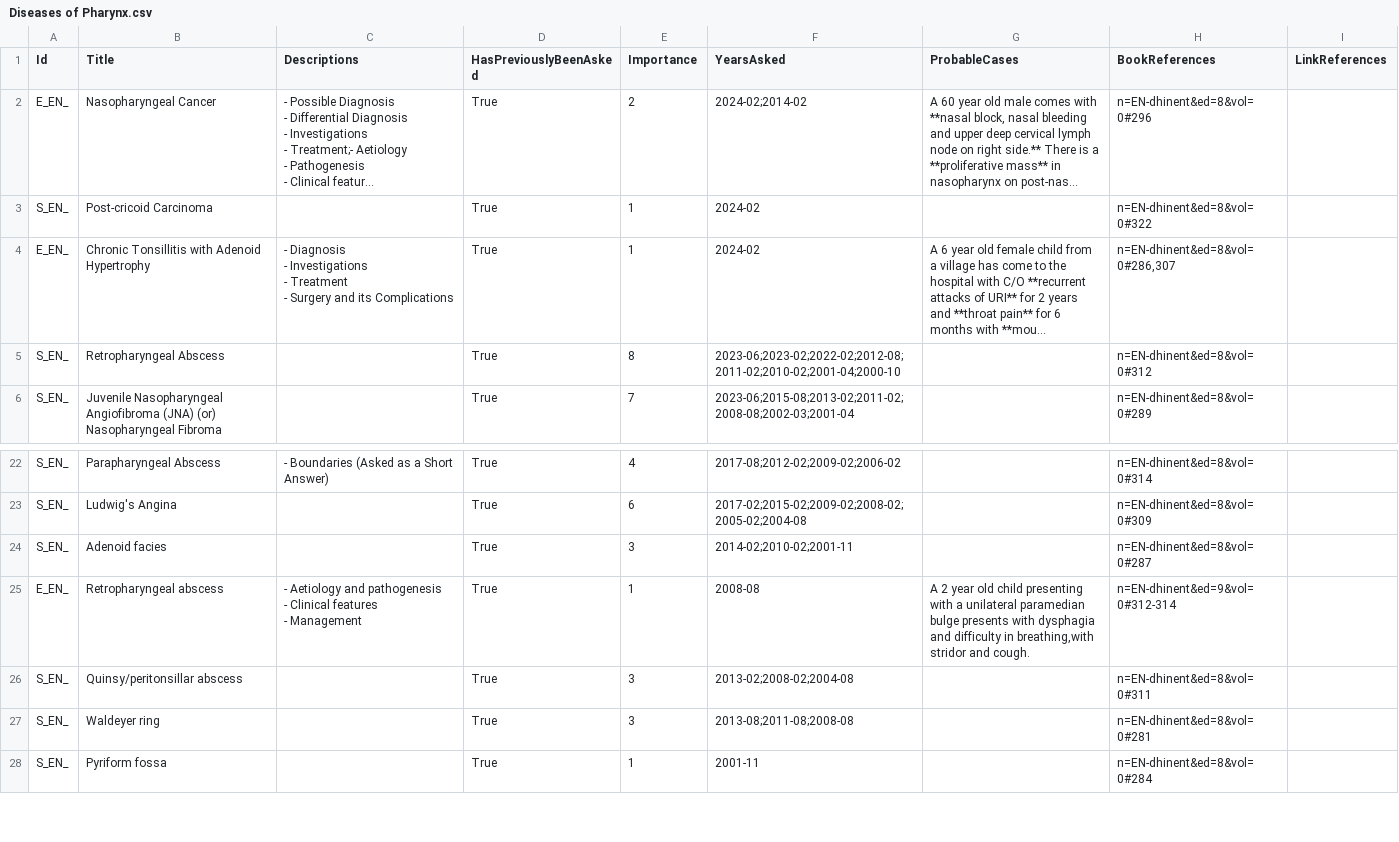
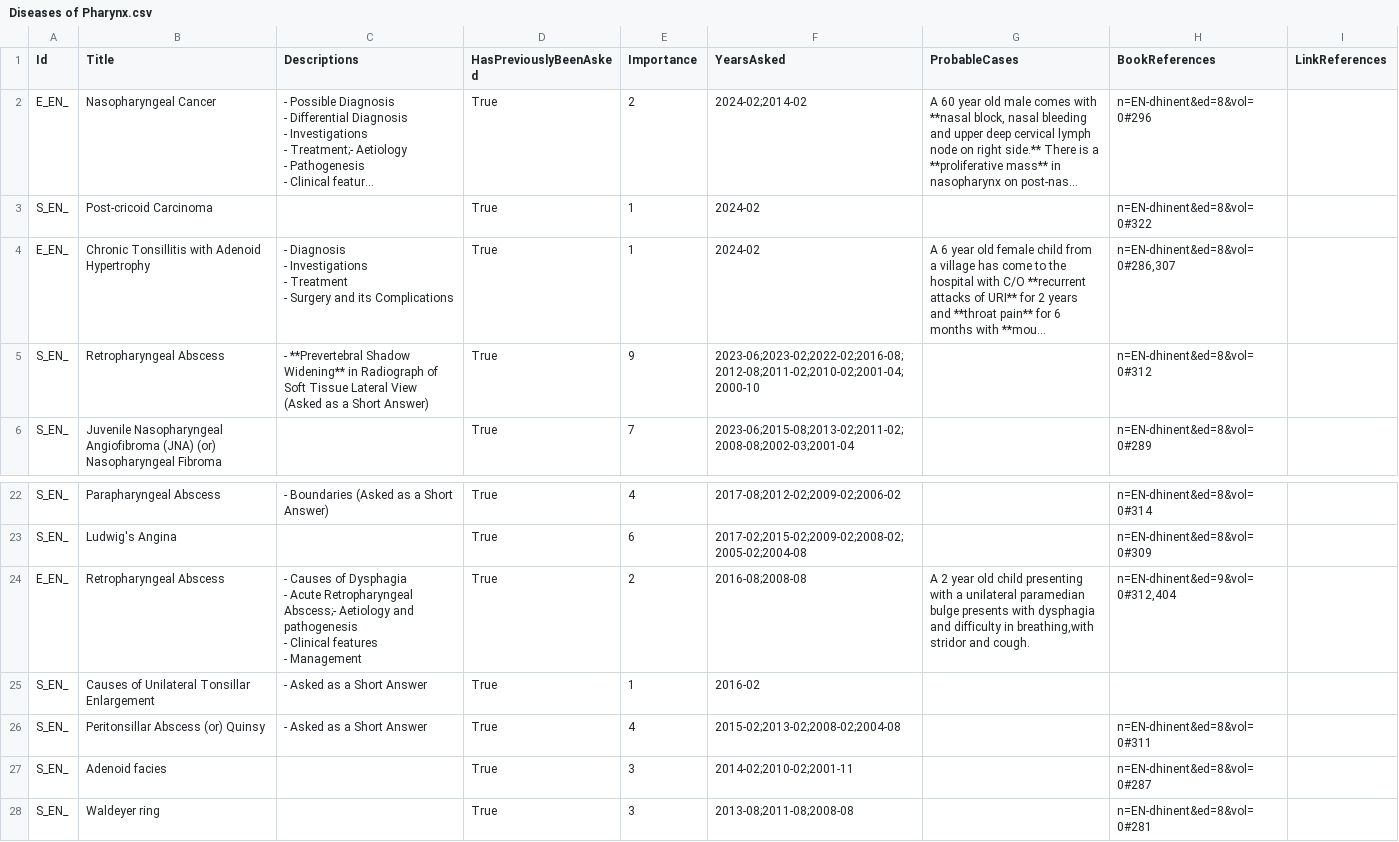
Before and after one commit to symptum/Symptum.Data, a CSV file: src/Symptum.Data/Subjects/Oto-Rhino-Laryngology/Question Bank/Paper 0/Diseases of Pharynx.csv, drawn as a sheet; only a part is shown, gaps mark what is left out; the shorter side is filled out with more unchanged rows; long unchanged cells end in …; removed rows and columns are numbered as before the commit, all else as after; ↵ is a line break in a cell; the diff names each change by its address in the sheet, - before the commit and + after, or states it on an @@ line.

```diff
--- a/src/Symptum.Data/Subjects/Oto-Rhino-Laryngology/Question Bank/Paper 0/Diseases of Pharynx.csv
+++ b/src/Symptum.Data/Subjects/Oto-Rhino-Laryngology/Question Bank/Paper 0/Diseases of Pharynx.csv
-C5 (Descriptions): (empty)
+C5 (Descriptions): - **Prevertebral Shadow Widening** in Radiograph of Soft Tissue Lateral View (Asked as a Short Answer)
-E5 (Importance): 8
+E5 (Importance): 9
-F5 (YearsAsked): 2023-06;2023-02;2022-02;2012-08;2011-02;2010-02;2001-04;2000-10
+F5 (YearsAsked): 2023-06;2023-02;2022-02;2016-08;2012-08;2011-02;2010-02;2001-04;2000-10
+row 24: E_EN_ | Retropharyngeal Abscess | - Causes of Dysphagia ↵ - Acute Retropharyngeal Abscess;- Aetiology and pathogenesis ↵ - Clinical features ↵ - Management | True | 2 | 2016-08;2008-08 | A 2 year old child presenting with a unilateral paramedian bulge presents with dysphagia and difficulty in breathing,with stridor and cough. | n=EN-dhinent&ed=9&vol=0#312,404
+row 25: S_EN_ | Causes of Unilateral Tonsillar Enlargement | - Asked as a Short Answer | True | 1 | 2016-02
+row 26: S_EN_ | Peritonsillar Abscess (or) Quinsy | - Asked as a Short Answer | True | 4 | 2015-02;2013-02;2008-02;2004-08 |  | n=EN-dhinent&ed=8&vol=0#311
-row 25: E_EN_ | Retropharyngeal abscess | - Aetiology and pathogenesis ↵ - Clinical features ↵ - Management | True | 1 | 2008-08 | A 2 year old child presenting with a unilateral paramedian bulge presents with dysphagia and difficulty in breathing,with stridor and cough. | n=EN-dhinent&ed=9&vol=0#312-314
-row 26: S_EN_ | Quinsy/peritonsillar abscess |  | True | 3 | 2013-02;2008-02;2004-08 |  | n=EN-dhinent&ed=8&vol=0#311
```
Also changed, not shown: src/Symptum.Data/Subjects/Oto-Rhino-Laryngology/Question Bank/Paper 0/Diseases of Ear.csv, src/Symptum.Data/Subjects/Oto-Rhino-Laryngology/Question Bank/Paper 0/Diseases of Larynx and Trachea.csv, 4 other files.
